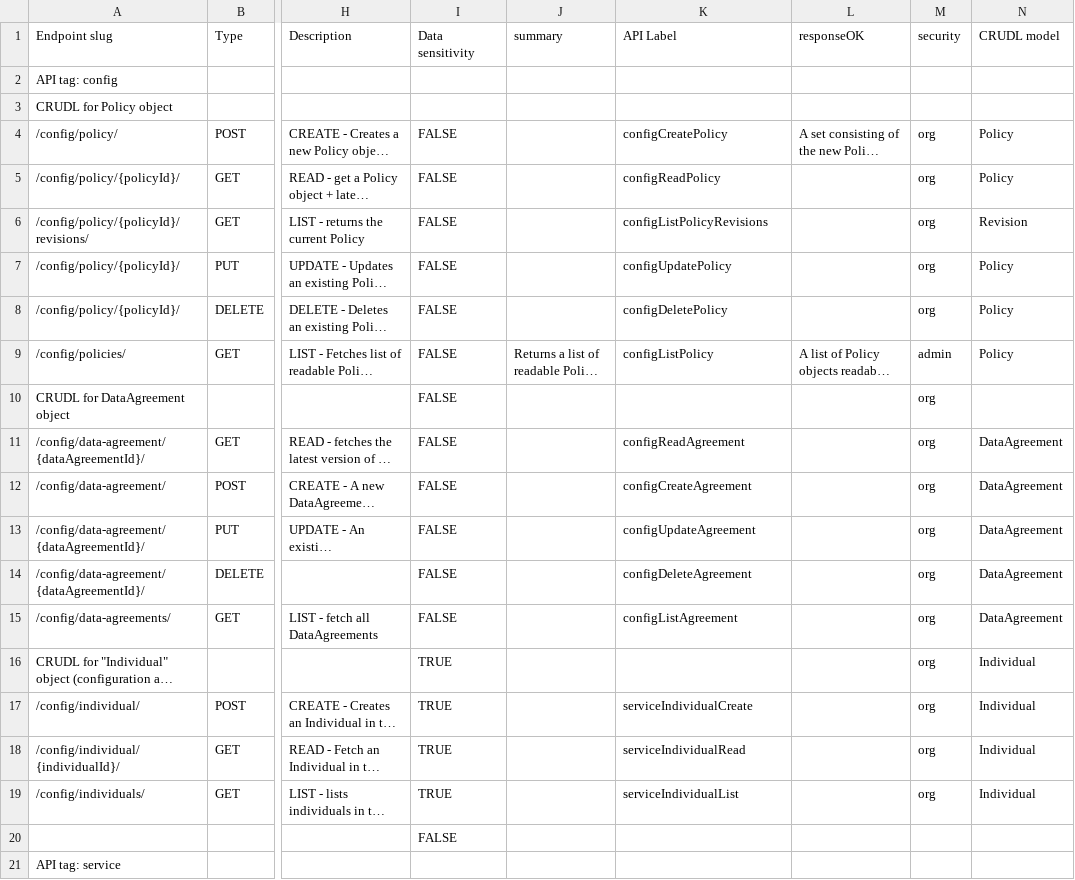
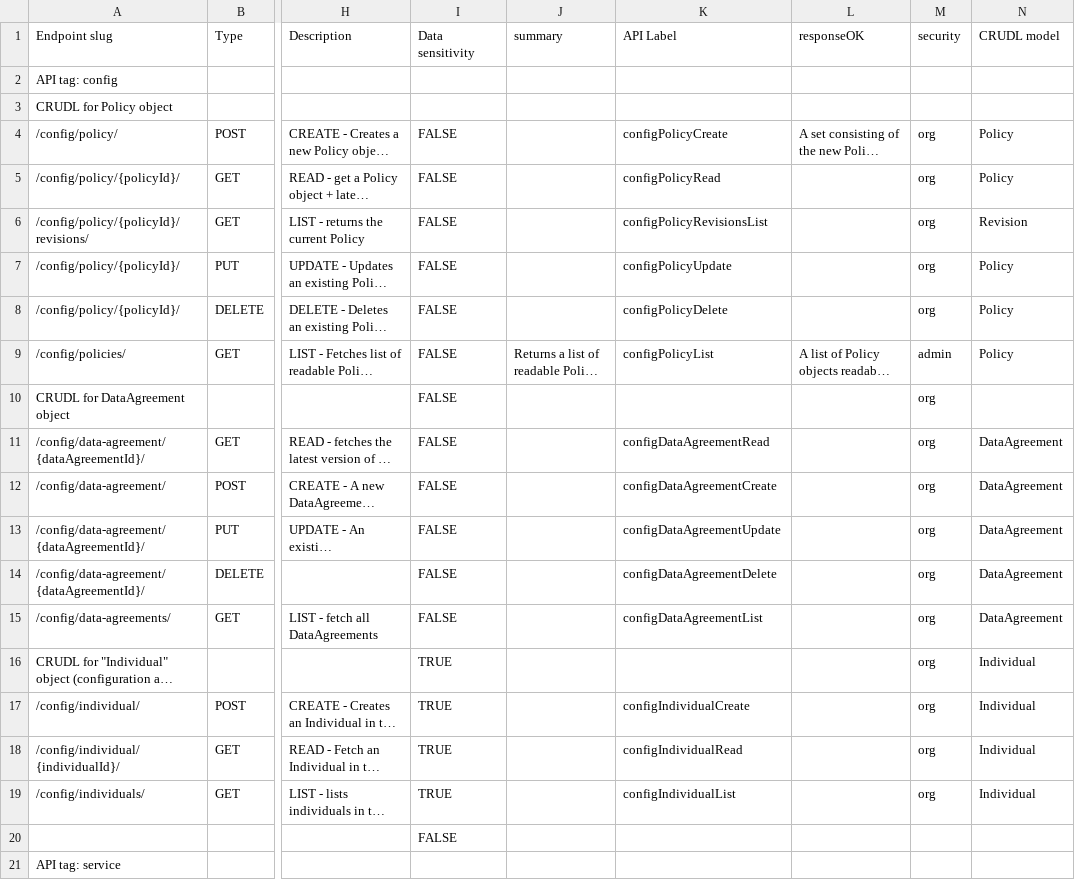
Before and after one commit to GovStackWorkingGroup/bb-consent, a CSV file: api/GovStack Consent BB API endpoints - endpoints.csv, drawn as a sheet; only a part is shown, gaps mark what is left out; long unchanged cells end in …; the diff covers the shown part only; the diff names each change by its address in the sheet, - before the commit and + after, or states it on an @@ line.

Commit message:
Make all operationId (API labels) unique and systematically named

```diff
--- a/api/GovStack Consent BB API endpoints - endpoints.csv
+++ b/api/GovStack Consent BB API endpoints - endpoints.csv
-K4 (API Label): configCreatePolicy
+K4 (API Label): configPolicyCreate
-K5 (API Label): configReadPolicy
+K5 (API Label): configPolicyRead
-K6 (API Label): configListPolicyRevisions
+K6 (API Label): configPolicyRevisionsList
-K7 (API Label): configUpdatePolicy
+K7 (API Label): configPolicyUpdate
-K8 (API Label): configDeletePolicy
+K8 (API Label): configPolicyDelete
-K9 (API Label): configListPolicy
+K9 (API Label): configPolicyList
-K11 (API Label): configReadAgreement
+K11 (API Label): configDataAgreementRead
-K12 (API Label): configCreateAgreement
+K12 (API Label): configDataAgreementCreate
-K13 (API Label): configUpdateAgreement
+K13 (API Label): configDataAgreementUpdate
-K14 (API Label): configDeleteAgreement
+K14 (API Label): configDataAgreementDelete
-K15 (API Label): configListAgreement
+K15 (API Label): configDataAgreementList
-K17 (API Label): serviceIndividualCreate
+K17 (API Label): configIndividualCreate
-K18 (API Label): serviceIndividualRead
+K18 (API Label): configIndividualRead
-K19 (API Label): serviceIndividualList
+K19 (API Label): configIndividualList
```
Also changed, not shown: 16 edited cells elsewhere in this file, api/GovStack Consent BB API endpoints - schema.csv, 3 other files.
